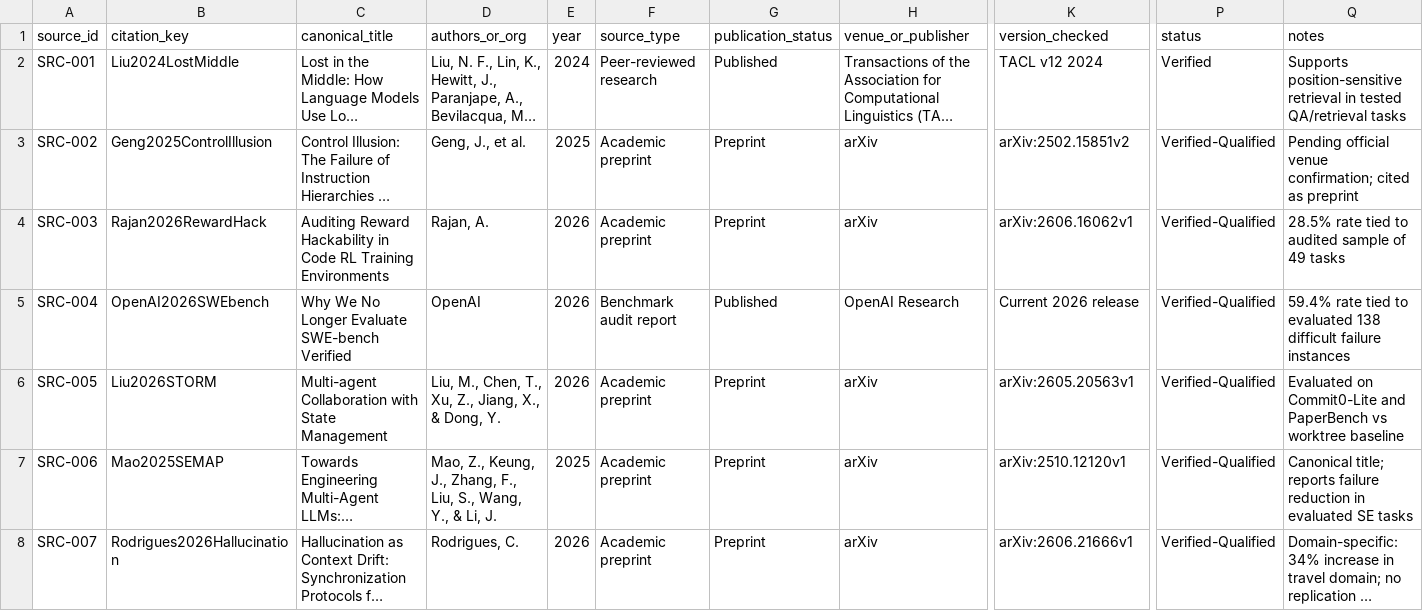
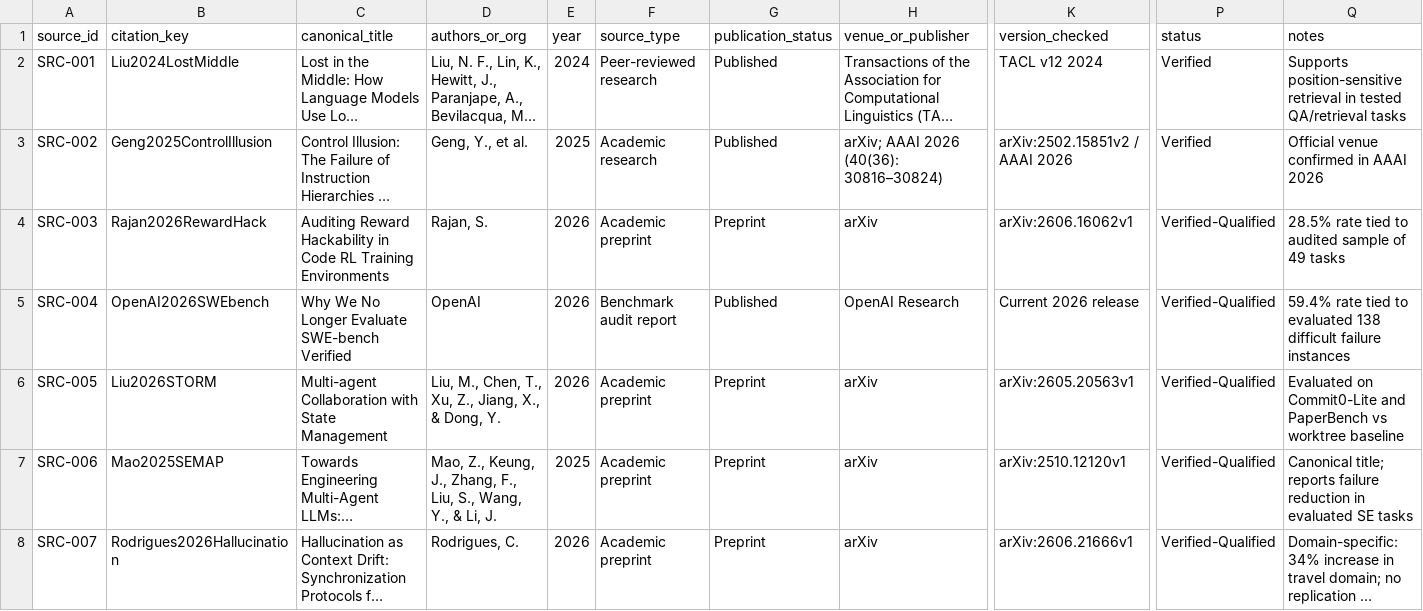
Before and after one commit to JohnYoungSuh/labsweb, a CSV file: source-audit/source-register.csv, drawn as a sheet; only a part is shown, gaps mark what is left out; long unchanged cells end in …; the diff names each change by its address in the sheet, - before the commit and + after, or states it on an @@ line.

```diff
--- a/source-audit/source-register.csv
+++ b/source-audit/source-register.csv
-D3 (authors_or_org): Geng, J., et al.
+D3 (authors_or_org): Geng, Y., et al.
-F3 (source_type): Academic preprint
+F3 (source_type): Academic research
-G3 (publication_status): Preprint
+G3 (publication_status): Published
-H3 (venue_or_publisher): arXiv
+H3 (venue_or_publisher): arXiv; AAAI 2026 (40(36): 30816–30824)
-K3 (version_checked): arXiv:2502.15851v2
+K3 (version_checked): arXiv:2502.15851v2 / AAAI 2026
-P3 (status): Verified-Qualified
+P3 (status): Verified
-Q3 (notes): Pending official venue confirmation; cited as preprint
+Q3 (notes): Official venue confirmed in AAAI 2026
-D4 (authors_or_org): Rajan, A.
+D4 (authors_or_org): Rajan, S.
```
Also changed, not shown: source-audit/claim-register.csv, 1 other file.
